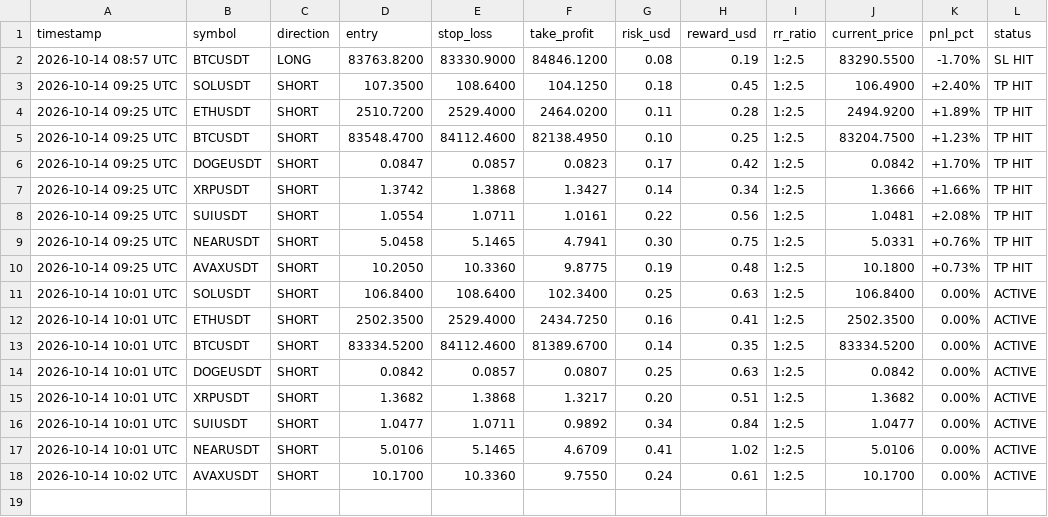
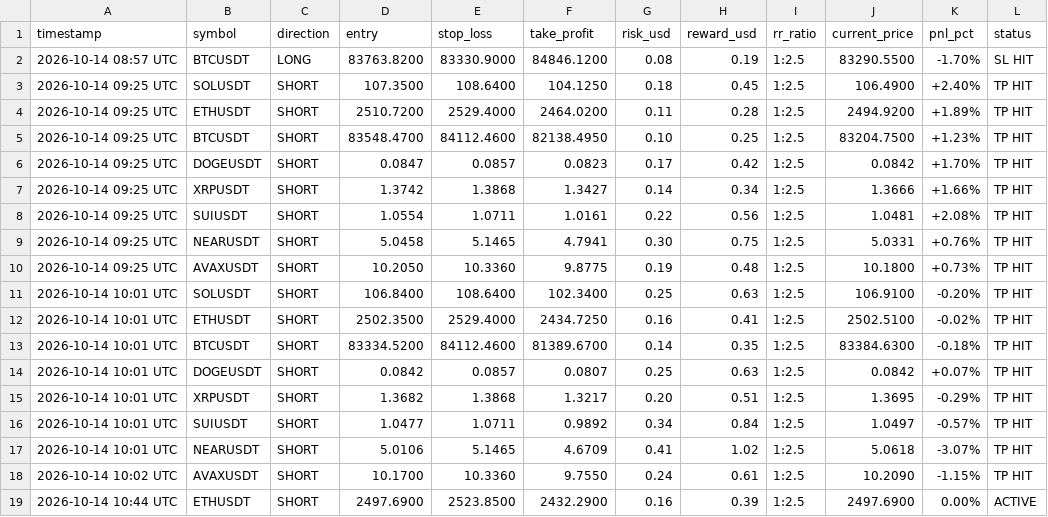
Before and after one commit to musha1229/crypto-future-bot, a CSV file: futures_log.csv, drawn as a sheet.

```diff
--- a/futures_log.csv
+++ b/futures_log.csv
@@ -10,9 +10,10 @@ timestamp,symbol,direction,entry,stop_loss,take_profit,risk_usd,reward_usd,rr_ra
 2026-10-14 09:25 UTC,AVAXUSDT,SHORT,10.2050,10.3360,9.8775,0.19,0.48,1:2.5,10.1800,+0.73%,TP HIT
-2026-10-14 10:01 UTC,SOLUSDT,SHORT,106.8400,108.6400,102.3400,0.25,0.63,1:2.5,106.8400,0.00%,ACTIVE
-2026-10-14 10:01 UTC,ETHUSDT,SHORT,2502.3500,2529.4000,2434.7250,0.16,0.41,1:2.5,2502.3500,0.00%,ACTIVE
-2026-10-14 10:01 UTC,BTCUSDT,SHORT,83334.5200,84112.4600,81389.6700,0.14,0.35,1:2.5,83334.5200,0.00%,ACTIVE
-2026-10-14 10:01 UTC,DOGEUSDT,SHORT,0.0842,0.0857,0.0807,0.25,0.63,1:2.5,0.0842,0.00%,ACTIVE
-2026-10-14 10:01 UTC,XRPUSDT,SHORT,1.3682,1.3868,1.3217,0.20,0.51,1:2.5,1.3682,0.00%,ACTIVE
-2026-10-14 10:01 UTC,SUIUSDT,SHORT,1.0477,1.0711,0.9892,0.34,0.84,1:2.5,1.0477,0.00%,ACTIVE
-2026-10-14 10:01 UTC,NEARUSDT,SHORT,5.0106,5.1465,4.6709,0.41,1.02,1:2.5,5.0106,0.00%,ACTIVE
-2026-10-14 10:02 UTC,AVAXUSDT,SHORT,10.1700,10.3360,9.7550,0.24,0.61,1:2.5,10.1700,0.00%,ACTIVE
+2026-10-14 10:01 UTC,SOLUSDT,SHORT,106.8400,108.6400,102.3400,0.25,0.63,1:2.5,106.9100,-0.20%,TP HIT
+2026-10-14 10:01 UTC,ETHUSDT,SHORT,2502.3500,2529.4000,2434.7250,0.16,0.41,1:2.5,2502.5100,-0.02%,TP HIT
+2026-10-14 10:01 UTC,BTCUSDT,SHORT,83334.5200,84112.4600,81389.6700,0.14,0.35,1:2.5,83384.6300,-0.18%,TP HIT
+2026-10-14 10:01 UTC,DOGEUSDT,SHORT,0.0842,0.0857,0.0807,0.25,0.63,1:2.5,0.0842,+0.07%,TP HIT
+2026-10-14 10:01 UTC,XRPUSDT,SHORT,1.3682,1.3868,1.3217,0.20,0.51,1:2.5,1.3695,-0.29%,TP HIT
+2026-10-14 10:01 UTC,SUIUSDT,SHORT,1.0477,1.0711,0.9892,0.34,0.84,1:2.5,1.0497,-0.57%,TP HIT
+2026-10-14 10:01 UTC,NEARUSDT,SHORT,5.0106,5.1465,4.6709,0.41,1.02,1:2.5,5.0618,-3.07%,TP HIT
+2026-10-14 10:02 UTC,AVAXUSDT,SHORT,10.1700,10.3360,9.7550,0.24,0.61,1:2.5,10.2090,-1.15%,TP HIT
+2026-10-14 10:44 UTC,ETHUSDT,SHORT,2497.6900,2523.8500,2432.2900,0.16,0.39,1:2.5,2497.6900,0.00%,ACTIVE
```
